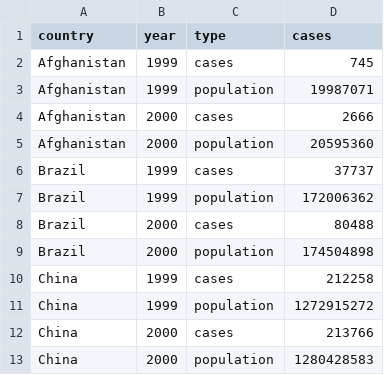
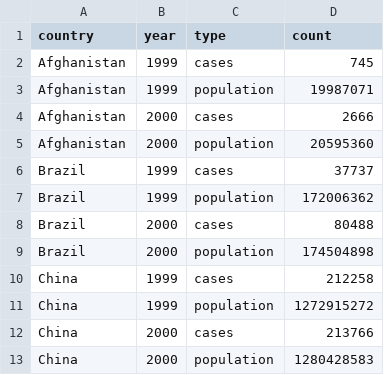
Before and after one commit to tidyverse/tidyr, a CSV file: data-raw/table2.csv, drawn as a sheet.

Commit message:
Rename cases to count

```diff
--- a/data-raw/table2.csv
+++ b/data-raw/table2.csv
@@ -1,2 +1,2 @@
-country,year,type,cases
+country,year,type,count
 Afghanistan,1999,cases,745
```
Also changed, not shown: 3 other files.
